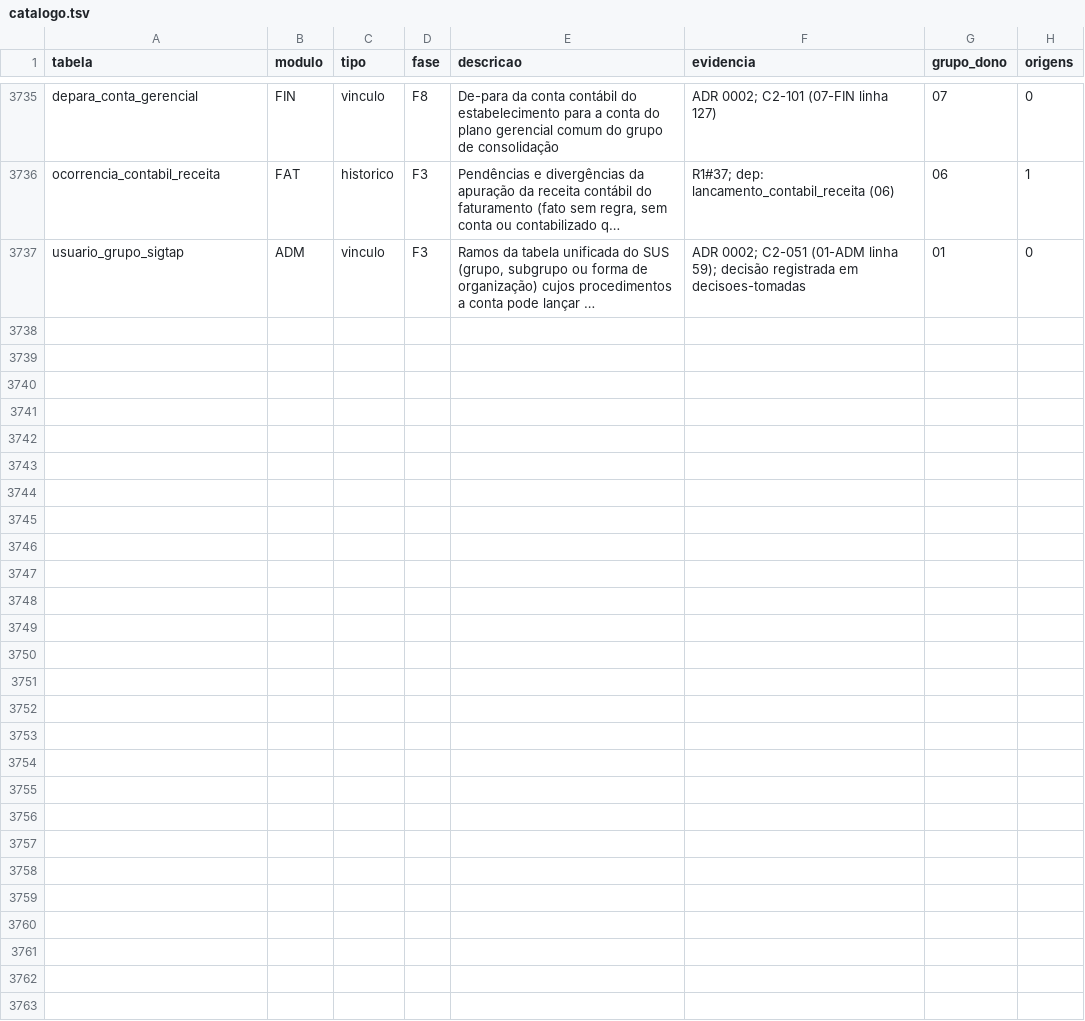
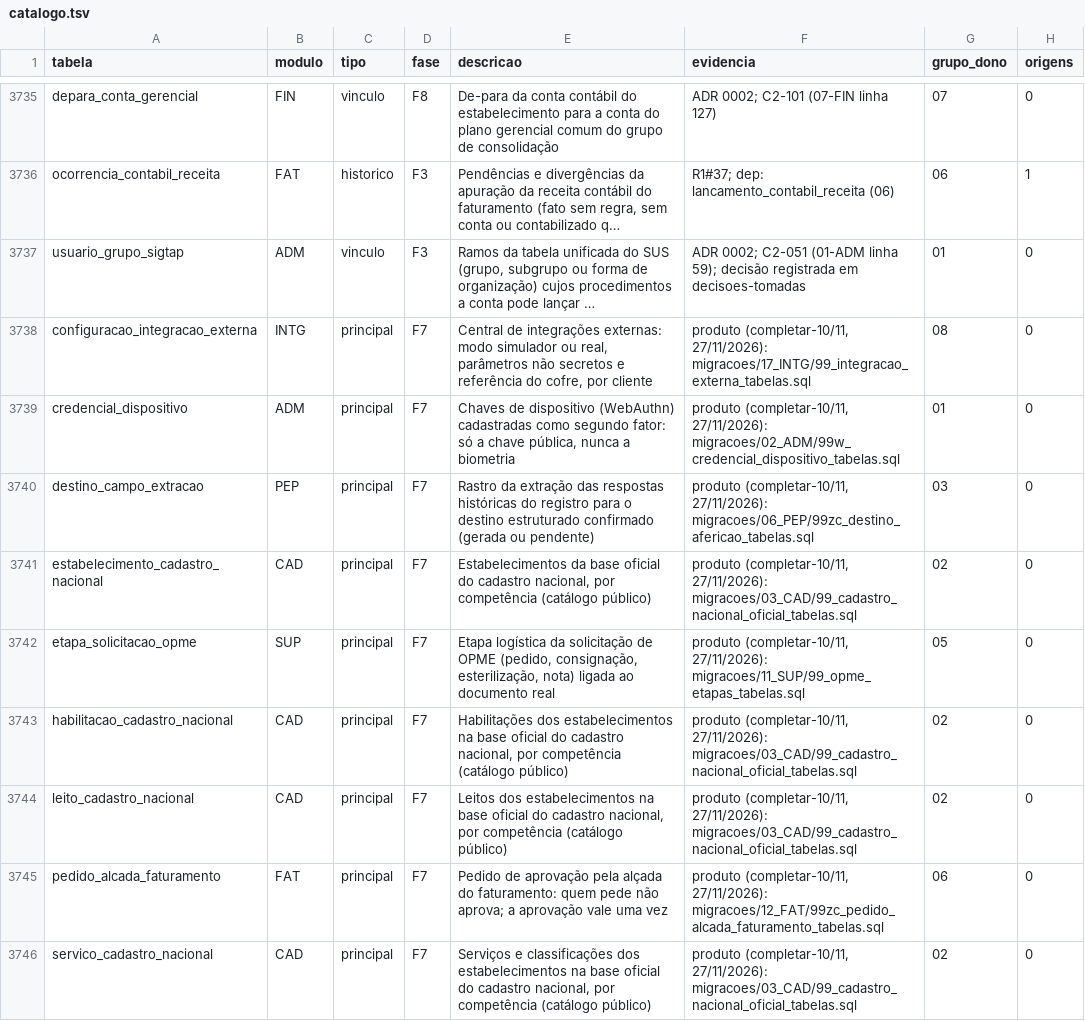
Before and after one commit to mmalves-ai/sante-sgh-mariadb, a TSV file: docs/analise/rodada2/final/catalogo.tsv, drawn as a sheet; only a part is shown, gaps mark what is left out; long unchanged cells end in …; the diff names each change by its address in the sheet, - before the commit and + after, or states it on an @@ line.

```diff
--- a/docs/analise/rodada2/final/catalogo.tsv
+++ b/docs/analise/rodada2/final/catalogo.tsv
+row 3738: configuracao_integracao_externa | INTG | principal | F7 | Central de integrações externas: modo simulador ou real, parâmetros não secretos e referência do cofre, por cliente | produto (completar-10/11, 27/11/2026): migracoes/17_INTG/99_integracao_externa_tabelas.sql | 08 | 0
+row 3739: credencial_dispositivo | ADM | principal | F7 | Chaves de dispositivo (WebAuthn) cadastradas como segundo fator: só a chave pública, nunca a biometria | produto (completar-10/11, 27/11/2026): migracoes/02_ADM/99w_credencial_dispositivo_tabelas.sql | 01 | 0
+row 3740: destino_campo_extracao | PEP | principal | F7 | Rastro da extração das respostas históricas do registro para o destino estruturado confirmado (gerada ou pendente) | produto (completar-10/11, 27/11/2026): migracoes/06_PEP/99zc_destino_afericao_tabelas.sql | 03 | 0
+row 3741: estabelecimento_cadastro_nacional | CAD | principal | F7 | Estabelecimentos da base oficial do cadastro nacional, por competência (catálogo público) | produto (completar-10/11, 27/11/2026): migracoes/03_CAD/99_cadastro_nacional_oficial_tabelas.sql | 02 | 0
+row 3742: etapa_solicitacao_opme | SUP | principal | F7 | Etapa logística da solicitação de OPME (pedido, consignação, esterilização, nota) ligada ao documento real | produto (completar-10/11, 27/11/2026): migracoes/11_SUP/99_opme_etapas_tabelas.sql | 05 | 0
+row 3743: habilitacao_cadastro_nacional | CAD | principal | F7 | Habilitações dos estabelecimentos na base oficial do cadastro nacional, por competência (catálogo público) | produto (completar-10/11, 27/11/2026): migracoes/03_CAD/99_cadastro_nacional_oficial_tabelas.sql | 02 | 0
+row 3744: leito_cadastro_nacional | CAD | principal | F7 | Leitos dos estabelecimentos na base oficial do cadastro nacional, por competência (catálogo público) | produto (completar-10/11, 27/11/2026): migracoes/03_CAD/99_cadastro_nacional_oficial_tabelas.sql | 02 | 0
+row 3745: pedido_alcada_faturamento | FAT | principal | F7 | Pedido de aprovação pela alçada do faturamento: quem pede não aprova; a aprovação vale uma vez | produto (completar-10/11, 27/11/2026): migracoes/12_FAT/99zc_pedido_alcada_faturamento_tabelas.sql | 06 | 0
+row 3746: servico_cadastro_nacional | CAD | principal | F7 | Serviços e classificações dos estabelecimentos na base oficial do cadastro nacional, por competência (catálogo público) | produto (completar-10/11, 27/11/2026): migracoes/03_CAD/99_cadastro_nacional_oficial_tabelas.sql | 02 | 0
```
Also changed, not shown: 3 other files.
